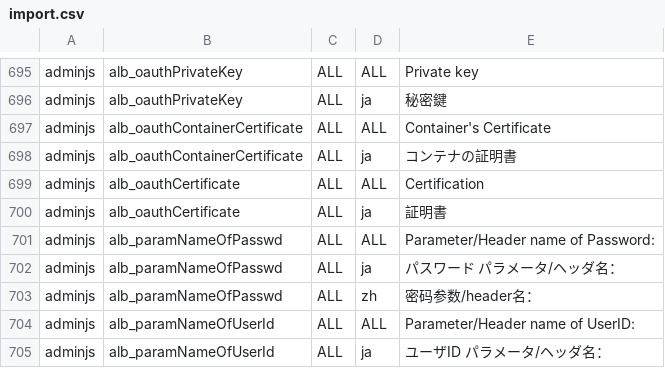
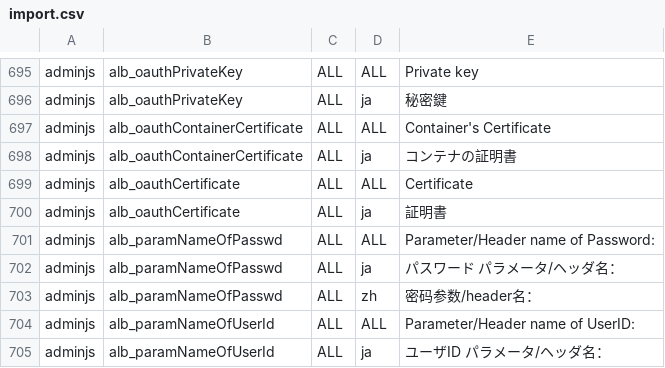
Before and after one commit to vineet0208/infoscoop, a CSV file: src/initdb/data/i18n/import.csv, drawn as a sheet; only a part is shown, gaps mark what is left out.

Commit message:
Issue 91:	Support OAuth gadget function.
Update issue 91
It is still temporary implementation.
Fixed i18n resources. Remove end spaces of line.

```diff
--- a/src/initdb/data/i18n/import.csv
+++ b/src/initdb/data/i18n/import.csv
@@ -698,3 +698,3 @@
 "adminjs","alb_oauthContainerCertificate","ALL","ja","コンテナの証明書"
-"adminjs","alb_oauthCertificate","ALL","ALL","Certification"
+"adminjs","alb_oauthCertificate","ALL","ALL","Certificate"
 "adminjs","alb_oauthCertificate","ALL","ja","証明書"
```
